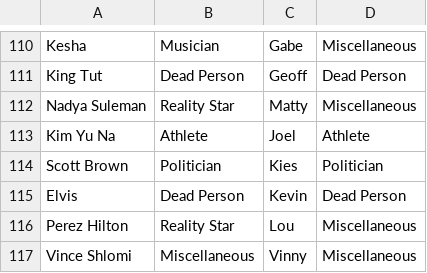
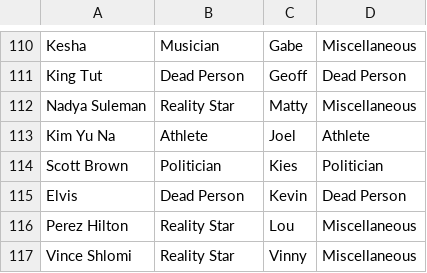
Before and after one commit to gmassanek/fantasy-celebrity, a CSV file: db/seeds/bad_celebs/players.csv, drawn as a sheet; only a part is shown, gaps mark what is left out.

```diff
--- a/db/seeds/bad_celebs/players.csv
+++ b/db/seeds/bad_celebs/players.csv
@@ -116,2 +116,2 @@ Elvis,Dead Person,Kevin,Dead Person
 Perez Hilton,Reality Star,Lou,Miscellaneous
-Vince Shlomi,Miscellaneous,Vinny,Miscellaneous
+Vince Shlomi,Reality Star,Vinny,Miscellaneous
```
Also changed, not shown: 13 other files.
